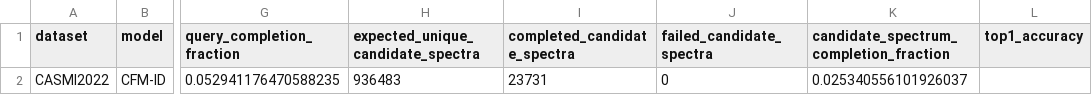
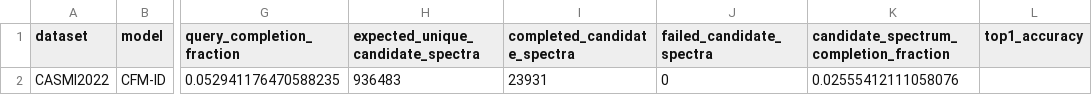
Before and after one commit to zhome1226/FragAnnotor, a CSV file: results/casmi2022_cfmid_native_precomputed_full_v1/casmi2022_cfmid_native_precomputed_full_summary.csv, drawn as a sheet; only a part is shown, gaps mark what is left out; the diff names each change by its address in the sheet, - before the commit and + after, or states it on an @@ line.

Commit message:
Refresh full CASMI CFM-ID progress to 23931 spectra

```diff
--- a/results/casmi2022_cfmid_native_precomputed_full_v1/casmi2022_cfmid_native_precomputed_full_summary.csv
+++ b/results/casmi2022_cfmid_native_precomputed_full_v1/casmi2022_cfmid_native_precomputed_full_summary.csv
-I2 (completed_candidate_spectra): 23731
+I2 (completed_candidate_spectra): 23931
-K2: 0.025340556101926037
+K2: 0.02555412111058076
```
Also changed, not shown: results/casmi_full_completion_audit_v1/cfmid_next_candidate_spectrum_shards.csv, results/casmi_full_completion_audit_v1/full_completion_status.csv, 6 other files.
